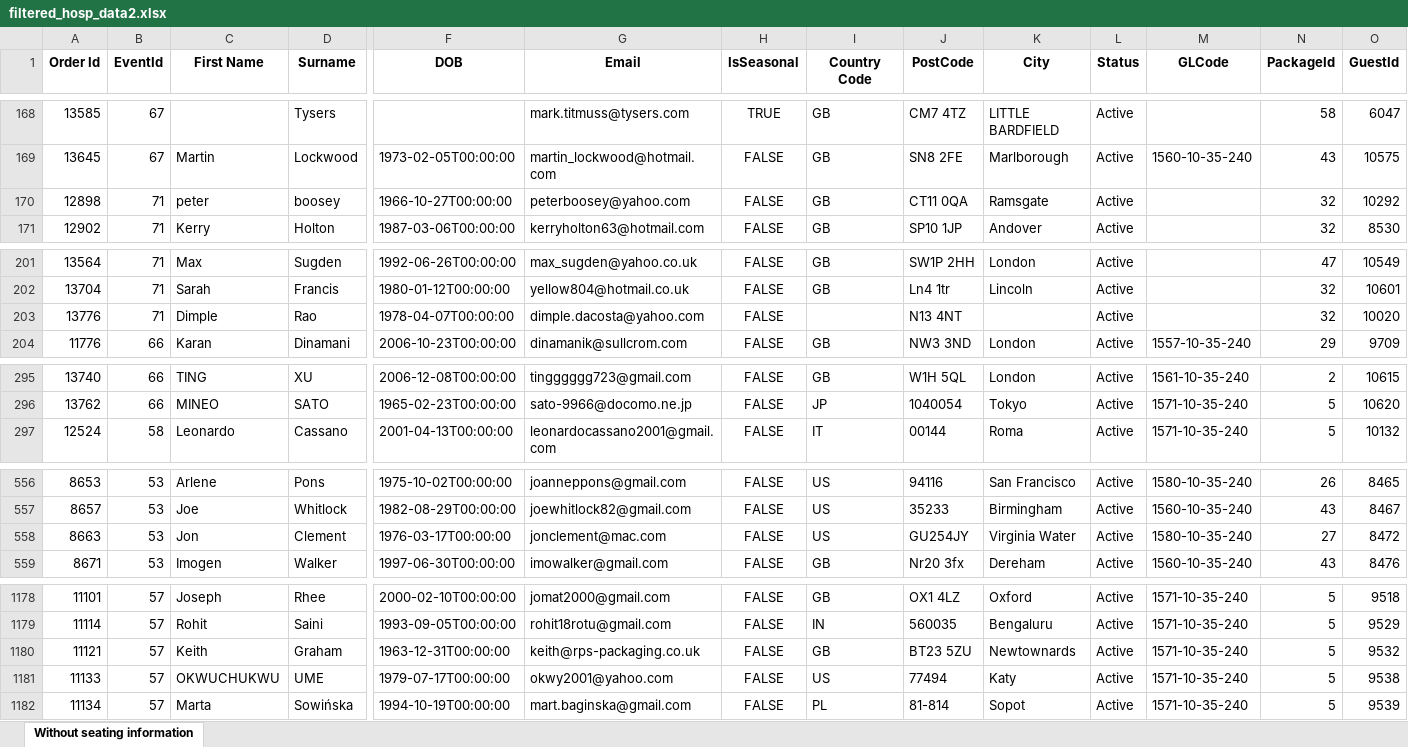
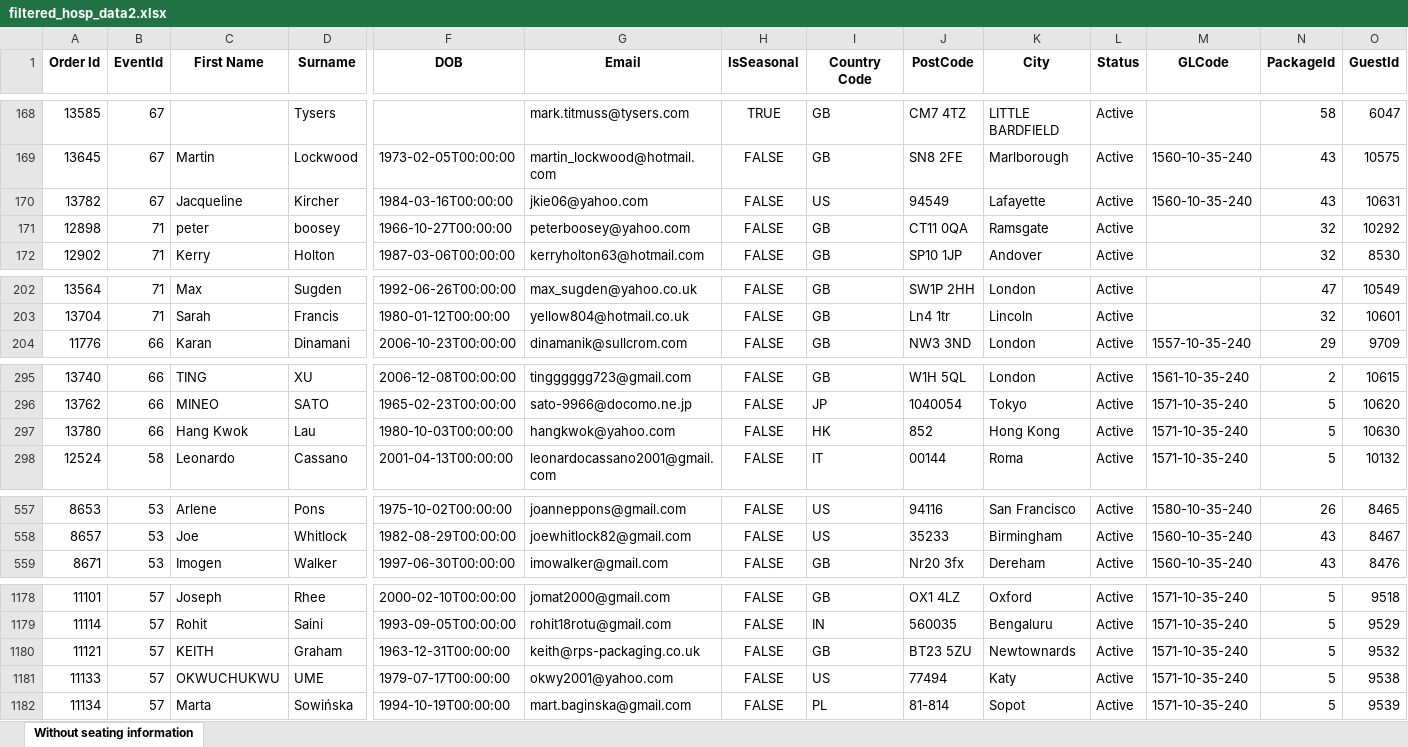
Before and after one commit to AFC-Venue-Premium-Sales/afc-streamlit-apps, an Excel workbook: filtered_hosp_data2.xlsx, sheet Without seating information, drawn as a sheet; only a part is shown, gaps mark what is left out; values as stored, in another font and other column widths than the file's, no borders; removed rows and columns are numbered as before the commit, all else as after; rows hold the shown columns only; the diff names each change by its address in the sheet, - before the commit and + after, or states it on an @@ line.

```diff
--- a/filtered_hosp_data2.xlsx (sheet Without seating information)
+++ b/filtered_hosp_data2.xlsx (sheet Without seating information)
+row 170: 13782 | 67 | Jacqueline | Kircher | 1984-03-16T00:00:00 | jkie06@yahoo.com | FALSE | US | 94549 | Lafayette | Active | 1560-10-35-240 | 43 | 10631
-row 203: 13776 | 71 | Dimple | Rao | 1978-04-07T00:00:00 | dimple.dacosta@yahoo.com | FALSE |  | N13 4NT |  | Active |  | 32 | 10020
+row 297: 13780 | 66 | Hang Kwok | Lau | 1980-10-03T00:00:00 | hangkwok@yahoo.com | FALSE | HK | 852 | Hong Kong | Active | 1571-10-35-240 | 5 | 10630
-row 558: 8663 | 53 | Jon | Clement | 1976-03-17T00:00:00 | jonclement@mac.com | FALSE | US | GU254JY | Virginia Water | Active | 1580-10-35-240 | 27 | 8472
-C1180 (First Name): Keith
+C1180 (First Name): KEITH
```
Also changed, not shown: 3 other files.
